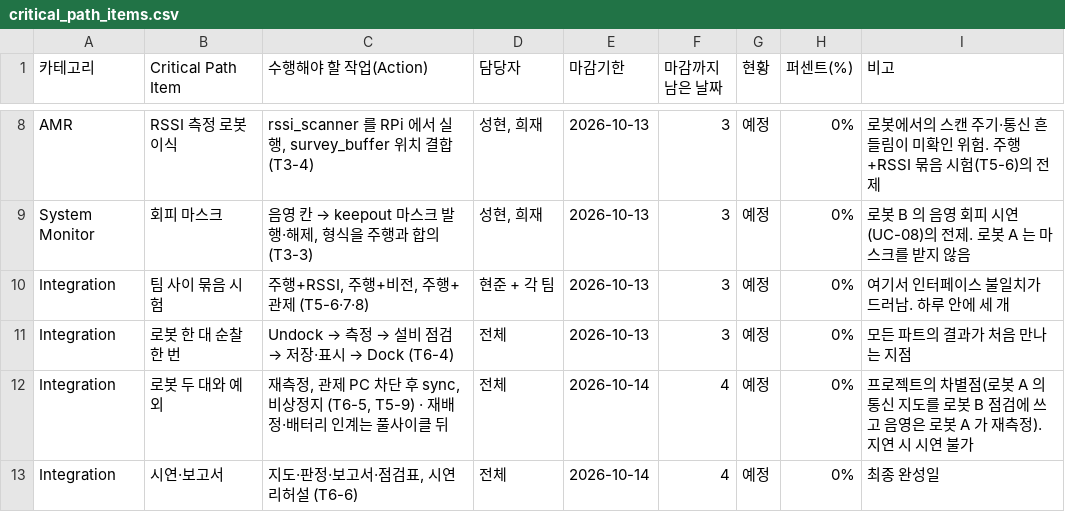
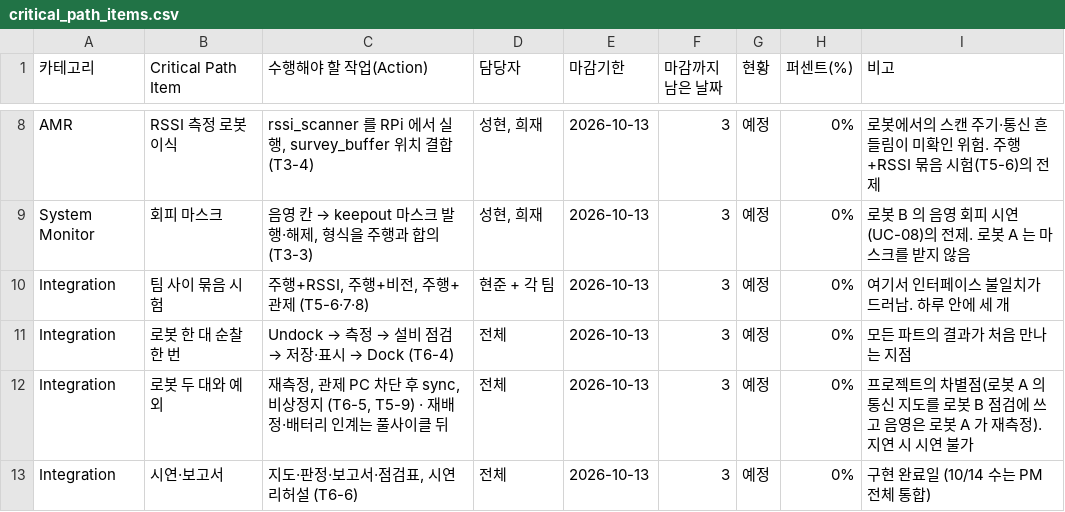
Before and after one commit to HJAE99/B_0102_Final_Project-archive, a CSV file: docs/deliverables/critical_path_items.csv, drawn as a sheet; only a part is shown, gaps mark what is left out.

```diff
--- a/docs/deliverables/critical_path_items.csv
+++ b/docs/deliverables/critical_path_items.csv
@@ -11,3 +11,3 @@ Integration,팀 사이 묶음 시험,"주행+RSSI, 주행+비전, 주행+관제
 Integration,로봇 한 대 순찰 한 번,Undock → 측정 → 설비 점검 → 저장·표시 → Dock (T6-4),전체,2026-10-13,3,예정,0%,모든 파트의 결과가 처음 만나는 지점
-Integration,로봇 두 대와 예외,"재측정, 관제 PC 차단 후 sync, 비상정지 (T6-5, T5-9) · 재배정·배터리 인계는 풀사이클 뒤",전체,2026-10-14,4,예정,0%,프로젝트의 차별점(로봇 A 의 통신 지도를 로봇 B 점검에 쓰고 음영은 로봇 A 가 재측정). 지연 시 시연 불가
-Integration,시연·보고서,"지도·판정·보고서·점검표, 시연 리허설 (T6-6)",전체,2026-10-14,4,예정,0%,최종 완성일
+Integration,로봇 두 대와 예외,"재측정, 관제 PC 차단 후 sync, 비상정지 (T6-5, T5-9) · 재배정·배터리 인계는 풀사이클 뒤",전체,2026-10-13,3,예정,0%,프로젝트의 차별점(로봇 A 의 통신 지도를 로봇 B 점검에 쓰고 음영은 로봇 A 가 재측정). 지연 시 시연 불가
+Integration,시연·보고서,"지도·판정·보고서·점검표, 시연 리허설 (T6-6)",전체,2026-10-13,3,예정,0%,구현 완료일 (10/14 수는 PM 전체 통합)
```
Also changed, not shown: docs/deliverables/test_integration_plan.csv, 9 other files.
